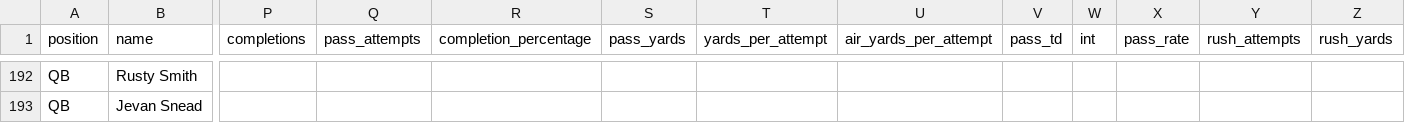
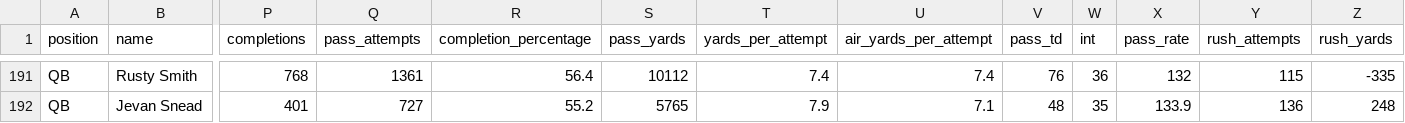
Before and after one commit to array-carpenter/14thstreetanalytics, a CSV file: nfl-draft/qb_sheet.csv, drawn as a sheet; only a part is shown, gaps mark what is left out; addresses are those after the commit; the diff covers the shown part only; the diff names each change by its address in the sheet, - before the commit and + after, or states it on an @@ line.

```diff
--- a/nfl-draft/qb_sheet.csv
+++ b/nfl-draft/qb_sheet.csv
-P191 (completions): (empty)
+P191 (completions): 768
-Q191 (pass_attempts): (empty)
+Q191 (pass_attempts): 1361
-R191 (completion_percentage): (empty)
+R191 (completion_percentage): 56.4
-S191 (pass_yards): (empty)
+S191 (pass_yards): 10112
-T191 (yards_per_attempt): (empty)
+T191 (yards_per_attempt): 7.4
-U191 (air_yards_per_attempt): (empty)
+U191 (air_yards_per_attempt): 7.4
-V191 (pass_td): (empty)
+V191 (pass_td): 76
-W191 (int): (empty)
+W191 (int): 36
-X191 (pass_rate): (empty)
+X191 (pass_rate): 132
-Y191 (rush_attempts): (empty)
+Y191 (rush_attempts): 115
-Z191 (rush_yards): (empty)
+Z191 (rush_yards): -335
-P192 (completions): (empty)
+P192 (completions): 401
-Q192 (pass_attempts): (empty)
+Q192 (pass_attempts): 727
-R192 (completion_percentage): (empty)
+R192 (completion_percentage): 55.2
-S192 (pass_yards): (empty)
+S192 (pass_yards): 5765
-T192 (yards_per_attempt): (empty)
+T192 (yards_per_attempt): 7.9
-U192 (air_yards_per_attempt): (empty)
+U192 (air_yards_per_attempt): 7.1
-V192 (pass_td): (empty)
+V192 (pass_td): 48
-W192 (int): (empty)
+W192 (int): 35
-X192 (pass_rate): (empty)
+X192 (pass_rate): 133.9
-Y192 (rush_attempts): (empty)
+Y192 (rush_attempts): 136
-Z192 (rush_yards): (empty)
+Z192 (rush_yards): 248
```
Also changed, not shown: 1 removed row and 53 edited cells elsewhere in this file.
